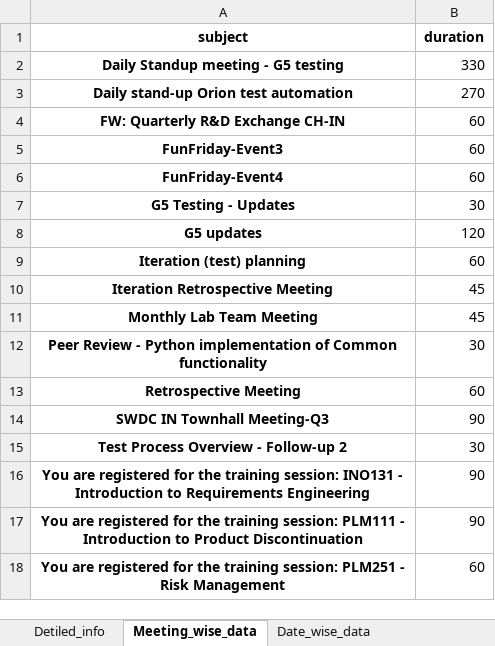
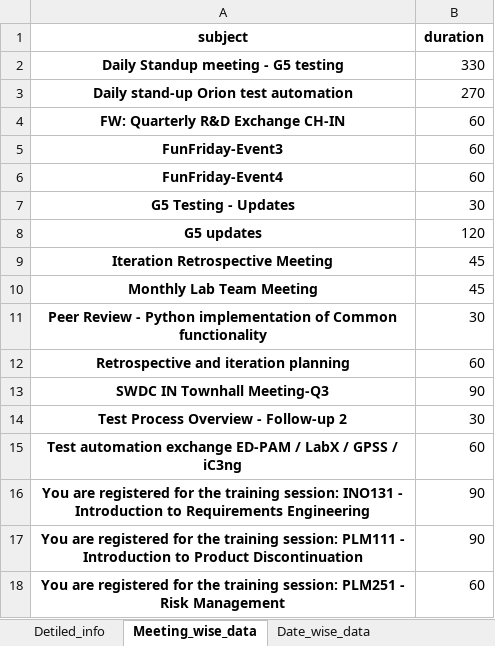
Before and after one commit to Haran-vembiah/Learning_example, an Excel workbook: Outlook_data/Meeting_data_of_July_month.xlsx, sheet Meeting_wise_data, drawn as a sheet; values as stored, in another font and other column widths than the file's, no borders; removed rows and columns are numbered as before the commit, all else as after; the diff names each change by its address in the sheet, - before the commit and + after, or states it on an @@ line.

```diff
--- a/Outlook_data/Meeting_data_of_July_month.xlsx (sheet Meeting_wise_data)
+++ b/Outlook_data/Meeting_data_of_July_month.xlsx (sheet Meeting_wise_data)
-row 9: Iteration (test) planning | 60
-A12 (subject): Retrospective Meeting
+A12 (subject): Retrospective and iteration planning
+row 15: Test automation exchange ED-PAM / LabX / GPSS / iC3ng | 60
```
Also changed, not shown: sheet Detiled_info, sheet Date_wise_data, 25 other files.
